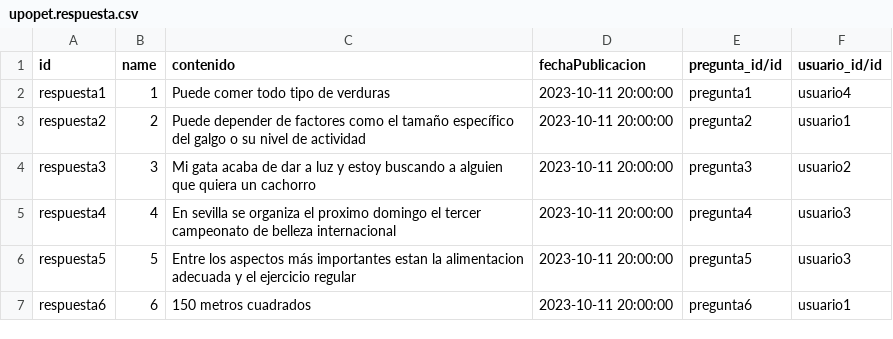
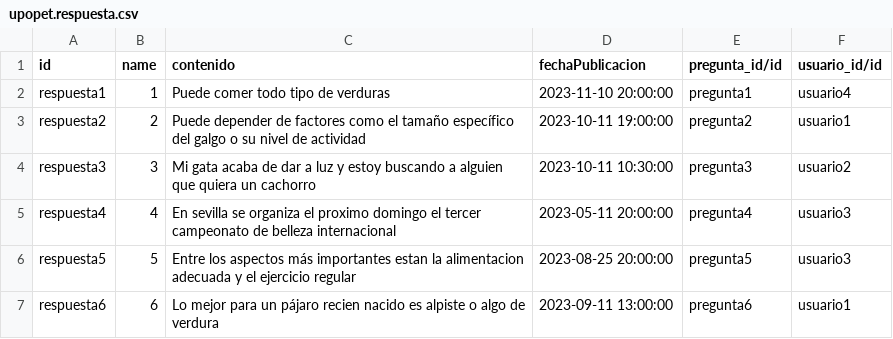
Before and after one commit to alegamez/TSI_UPOPET, a CSV file: demo/upopet.respuesta.csv, drawn as a sheet.

Commit message:
Corrección datos

```diff
--- a/demo/upopet.respuesta.csv
+++ b/demo/upopet.respuesta.csv
@@ -1,7 +1,7 @@
 id,name,contenido,fechaPublicacion,pregunta_id/id,usuario_id/id
-respuesta1,1,Puede comer todo tipo de verduras,2023-10-11 20:00:00,pregunta1,usuario4
-respuesta2,2,Puede depender de factores como el tamaño específico del galgo o su nivel de actividad,2023-10-11 20:00:00,pregunta2,usuario1
-respuesta3,3,Mi gata acaba de dar a luz y estoy buscando a alguien que quiera un cachorro,2023-10-11 20:00:00,pregunta3,usuario2
-respuesta4,4,En sevilla se organiza el proximo domingo el tercer campeonato de belleza internacional,2023-10-11 20:00:00,pregunta4,usuario3
-respuesta5,5,Entre los aspectos más importantes estan la alimentacion adecuada y el ejercicio regular,2023-10-11 20:00:00,pregunta5,usuario3
-respuesta6,6,150 metros cuadrados,2023-10-11 20:00:00,pregunta6,usuario1
+respuesta1,1,Puede comer todo tipo de verduras,2023-11-10 20:00:00,pregunta1,usuario4
+respuesta2,2,Puede depender de factores como el tamaño específico del galgo o su nivel de actividad,2023-10-11 19:00:00,pregunta2,usuario1
+respuesta3,3,Mi gata acaba de dar a luz y estoy buscando a alguien que quiera un cachorro,2023-10-11 10:30:00,pregunta3,usuario2
+respuesta4,4,En sevilla se organiza el proximo domingo el tercer campeonato de belleza internacional,2023-05-11 20:00:00,pregunta4,usuario3
+respuesta5,5,Entre los aspectos más importantes estan la alimentacion adecuada y el ejercicio regular,2023-08-25 20:00:00,pregunta5,usuario3
+respuesta6,6,Lo mejor para un pájaro recien nacido es alpiste o algo de verdura,2023-09-11 13:00:00,pregunta6,usuario1
```
